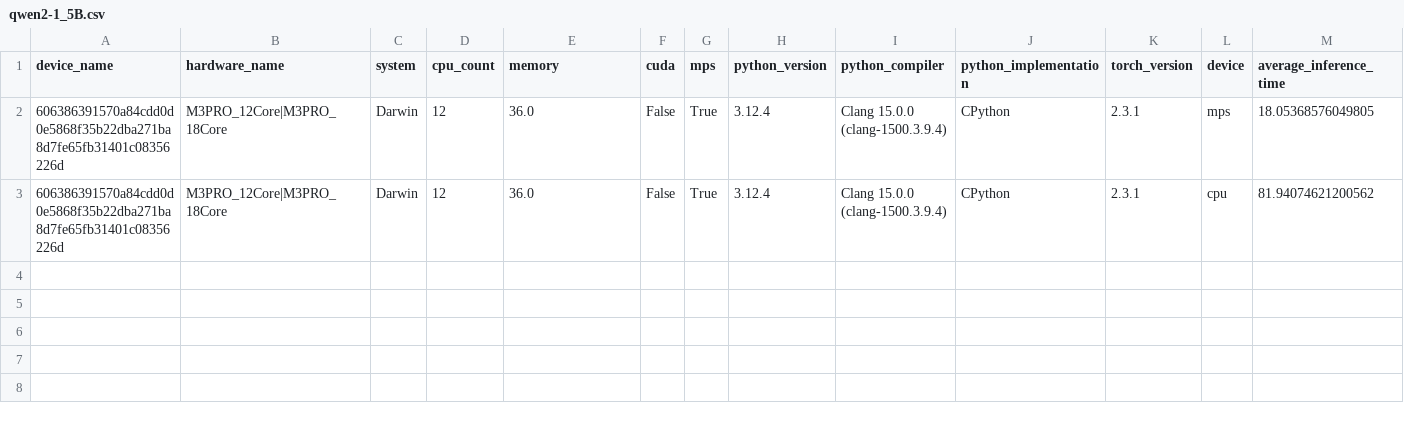
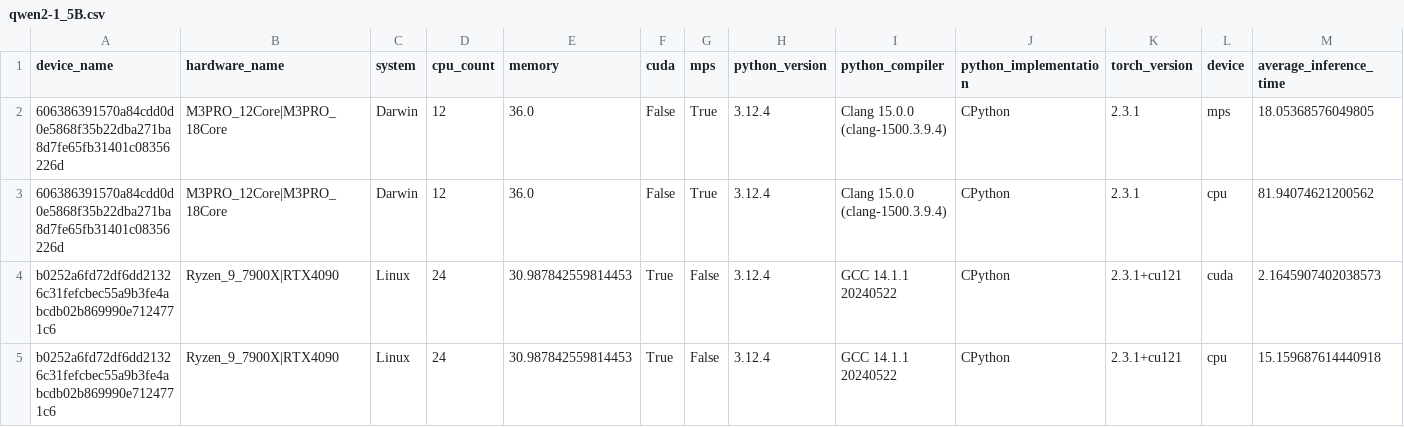
Before and after one commit to lks-hrsch/ai-benchmark-suite, a CSV file: results/qwen2-1_5B.csv, drawn as a sheet; only a part is shown; rows hold the shown columns only; the diff names each change by its address in the sheet, - before the commit and + after, or states it on an @@ line.

Commit message:
Update benchmark results for Ryzen_9_7900X|RTX4090 on Linux

```diff
--- a/results/qwen2-1_5B.csv
+++ b/results/qwen2-1_5B.csv
+row 4: b0252a6fd72df6dd21326c31fefcbec55a9b3fe4abcdb02b869990e7124771c6 | Ryzen_9_7900X|RTX4090 | Linux | 24 | 30.987842559814453 | True | False | 3.12.4 | GCC 14.1.1 20240522 | CPython | 2.3.1+cu121 | cuda | 2.1645907402038573
+row 5: b0252a6fd72df6dd21326c31fefcbec55a9b3fe4abcdb02b869990e7124771c6 | Ryzen_9_7900X|RTX4090 | Linux | 24 | 30.987842559814453 | True | False | 3.12.4 | GCC 14.1.1 20240522 | CPython | 2.3.1+cu121 | cpu | 15.159687614440918
```
Also changed, not shown: results/mnist.csv, results/qwen2-7B.csv, 9 other files.
